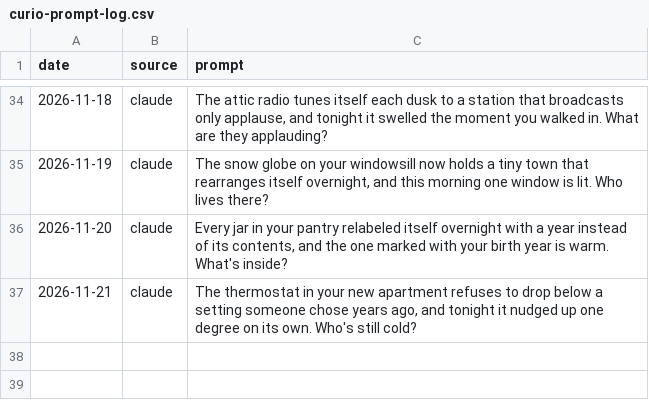
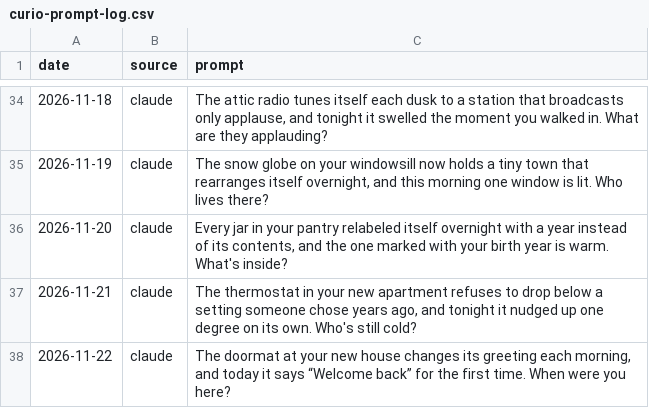
Before and after one commit to tarpeyjr-netizen/tarpey-daily-brief, a CSV file: jobs/rosters/curio-prompt-log.csv, drawn as a sheet; only a part is shown, gaps mark what is left out; the diff names each change by its address in the sheet, - before the commit and + after, or states it on an @@ line.

Commit message:
update: curio.html 2026-11-22

```diff
--- a/jobs/rosters/curio-prompt-log.csv
+++ b/jobs/rosters/curio-prompt-log.csv
+row 38: 2026-11-22 | claude | The doormat at your new house changes its greeting each morning, and today it says “Welcome back” for the first time. When were you here?
```
Also changed, not shown: 1 other file.
